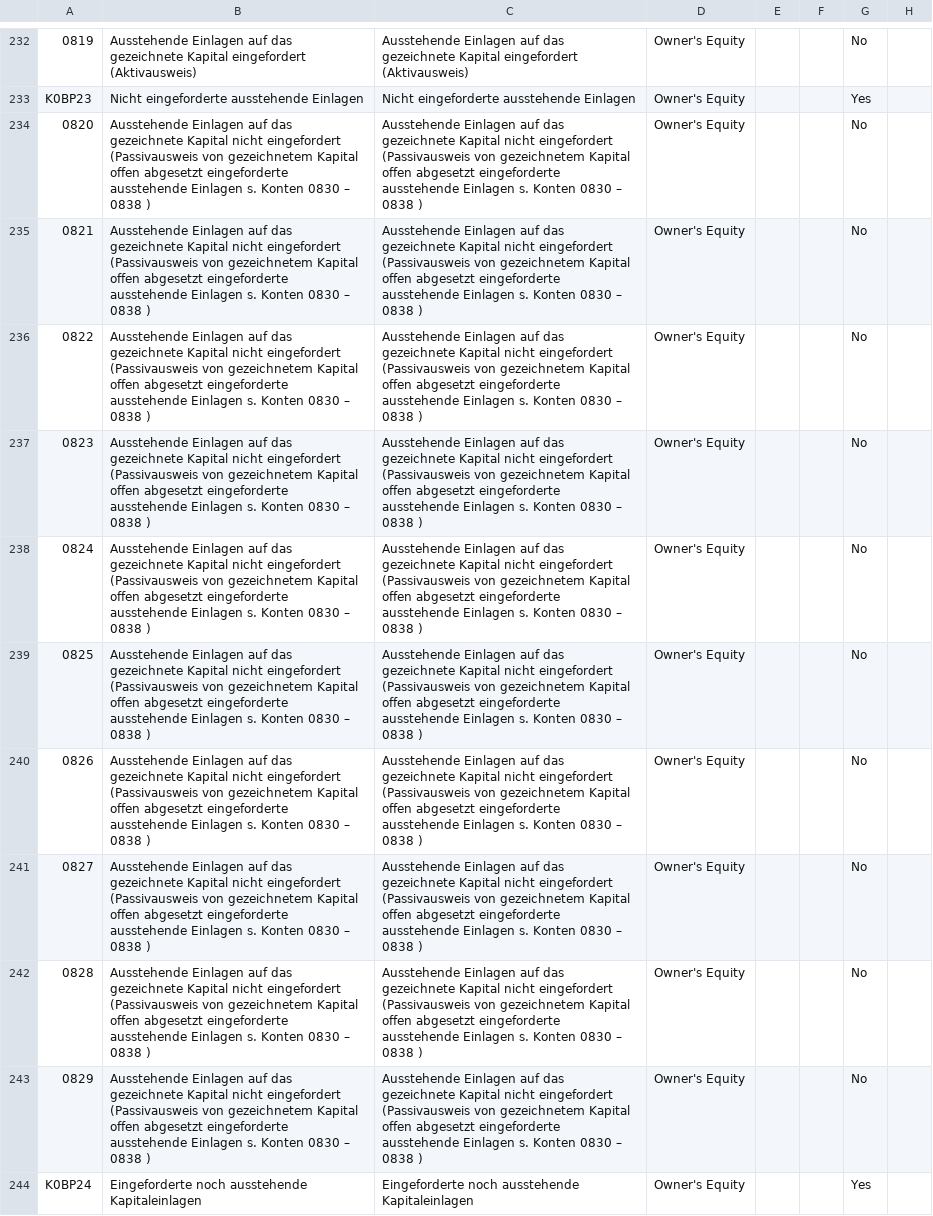
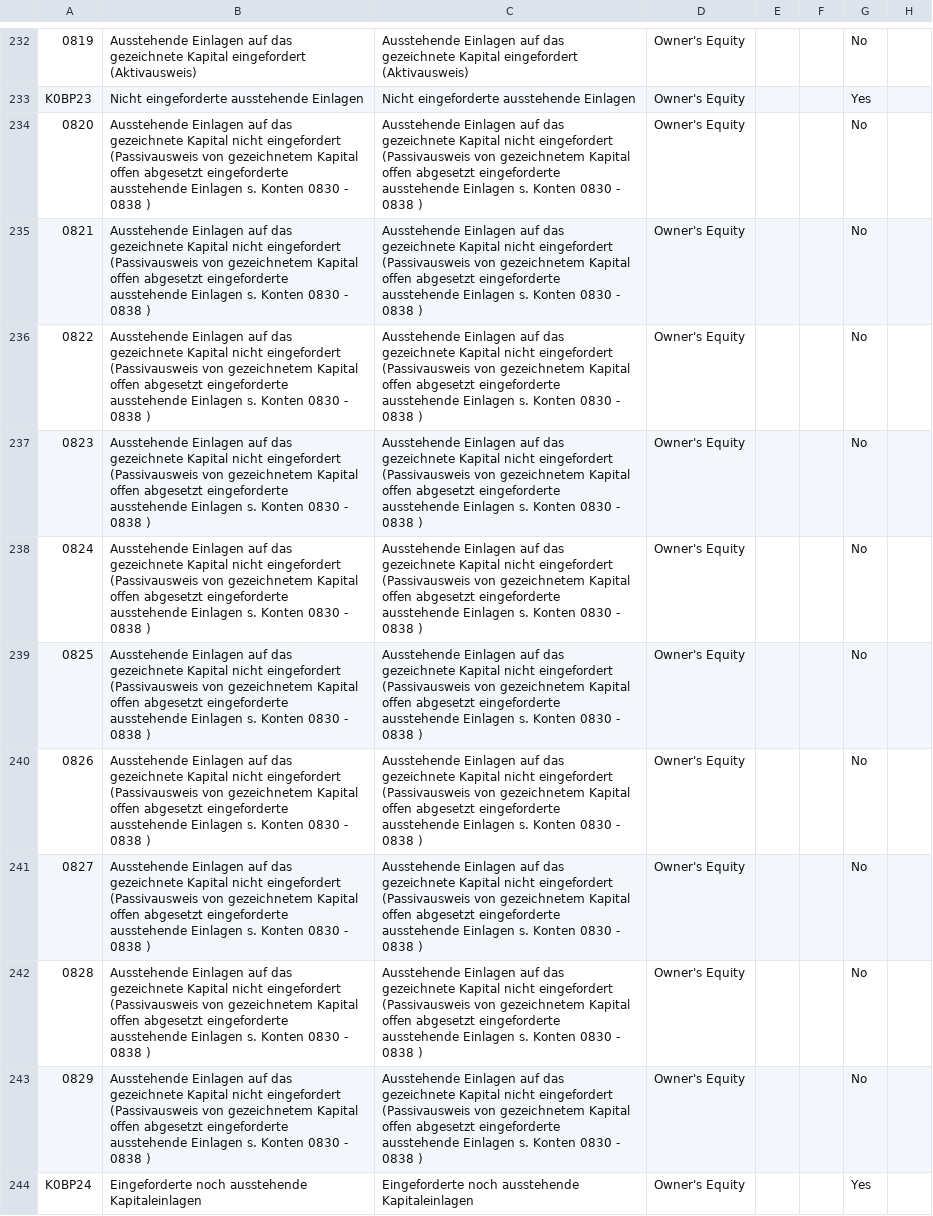
Before and after one commit to geneos/adempiere, a CSV file: data/import/AccountingDE_SKR03.csv, drawn as a sheet; only a part is shown, gaps mark what is left out; the diff covers the shown part only; the diff names each change by its address in the sheet, - before the commit and + after, or states it on an @@ line.

Commit message:
Converted Files to UTF8 and further minor changes due to default accounts.
--HG--
branch : development
extra : convert_revision : svn%3Aca97e3cf-264c-4fc5-ac59-d2cac9e95311/trunk%409686

```diff
--- a/data/import/AccountingDE_SKR03.csv
+++ b/data/import/AccountingDE_SKR03.csv
-B234:B243: …Konten 0830 – 0838 )
+B234:B243: …Konten 0830 - 0838 )
-C234:C243: …Konten 0830 – 0838 )
+C234:C243: …Konten 0830 - 0838 )
```
Also changed, not shown: 120 edited cells elsewhere in this file, 1 other file.
